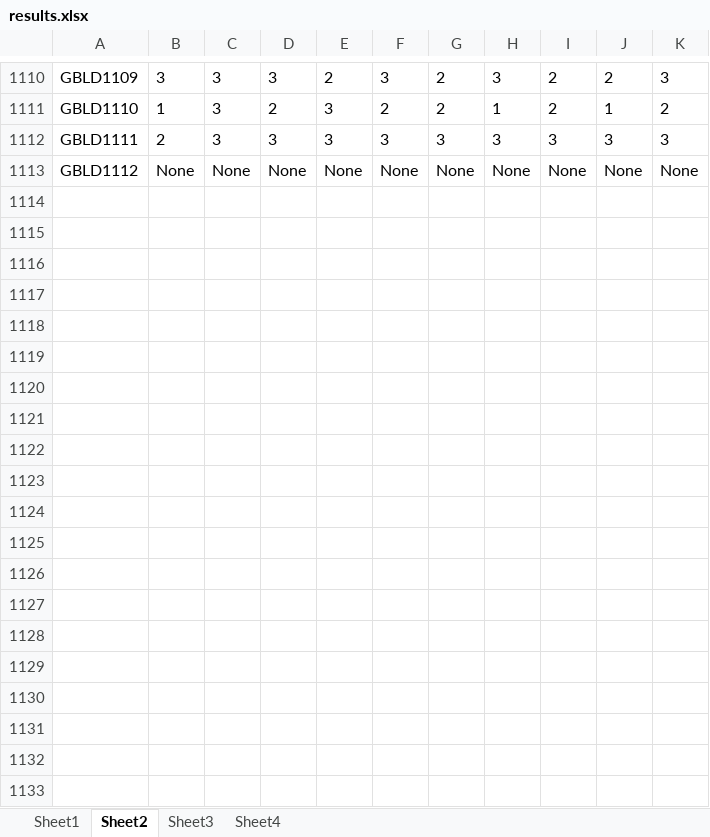
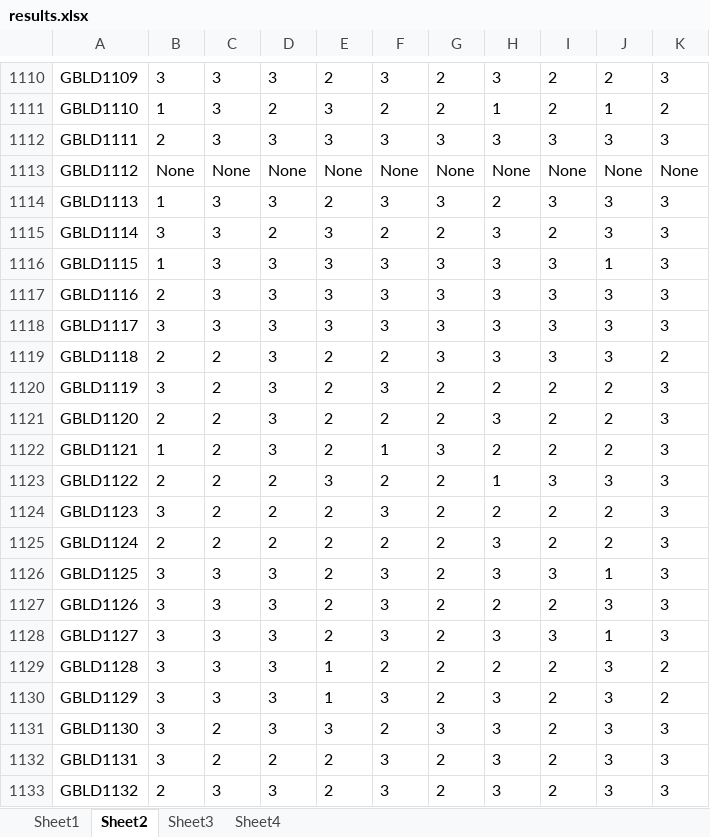
Before and after one commit to korsing/GT_Server, an Excel workbook: results.xlsx, sheet Sheet2, drawn as a sheet; only a part is shown, gaps mark what is left out; values as stored, in another font and other column widths than the file's, no borders; the diff covers the shown part only; the diff names each change by its address in the sheet, - before the commit and + after, or states it on an @@ line.

```diff
--- a/results.xlsx (sheet Sheet2)
+++ b/results.xlsx (sheet Sheet2)
+row 1114: GBLD1113 | 1 | 3 | 3 | 2 | 3 | 3 | 2 | 3 | 3 | 3
+row 1115: GBLD1114 | 3 | 3 | 2 | 3 | 2 | 2 | 3 | 2 | 3 | 3
+row 1116: GBLD1115 | 1 | 3 | 3 | 3 | 3 | 3 | 3 | 3 | 1 | 3
+row 1117: GBLD1116 | 2 | 3 | 3 | 3 | 3 | 3 | 3 | 3 | 3 | 3
+row 1118: GBLD1117 | 3 | 3 | 3 | 3 | 3 | 3 | 3 | 3 | 3 | 3
+row 1119: GBLD1118 | 2 | 2 | 3 | 2 | 2 | 3 | 3 | 3 | 3 | 2
+row 1120: GBLD1119 | 3 | 2 | 3 | 2 | 3 | 2 | 2 | 2 | 2 | 3
+row 1121: GBLD1120 | 2 | 2 | 3 | 2 | 2 | 2 | 3 | 2 | 2 | 3
+row 1122: GBLD1121 | 1 | 2 | 3 | 2 | 1 | 3 | 2 | 2 | 2 | 3
+row 1123: GBLD1122 | 2 | 2 | 2 | 3 | 2 | 2 | 1 | 3 | 3 | 3
+row 1124: GBLD1123 | 3 | 2 | 2 | 2 | 3 | 2 | 2 | 2 | 2 | 3
+row 1125: GBLD1124 | 2 | 2 | 2 | 2 | 2 | 2 | 3 | 2 | 2 | 3
+row 1126: GBLD1125 | 3 | 3 | 3 | 2 | 3 | 2 | 3 | 3 | 1 | 3
+row 1127: GBLD1126 | 3 | 3 | 3 | 2 | 3 | 2 | 2 | 2 | 3 | 3
+row 1128: GBLD1127 | 3 | 3 | 3 | 2 | 3 | 2 | 3 | 3 | 1 | 3
+row 1129: GBLD1128 | 3 | 3 | 3 | 1 | 2 | 2 | 2 | 2 | 3 | 2
+row 1130: GBLD1129 | 3 | 3 | 3 | 1 | 3 | 2 | 3 | 2 | 3 | 2
+row 1131: GBLD1130 | 3 | 2 | 3 | 3 | 2 | 3 | 3 | 2 | 3 | 3
+row 1132: GBLD1131 | 3 | 2 | 2 | 2 | 3 | 2 | 3 | 2 | 3 | 3
+row 1133: GBLD1132 | 2 | 3 | 3 | 2 | 3 | 2 | 3 | 2 | 3 | 3
```
Also changed, not shown: 134 added rows elsewhere in this sheet, sheet Sheet3, sheet Sheet4, sheet Sheet1.
